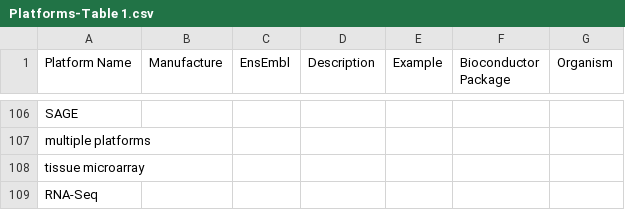
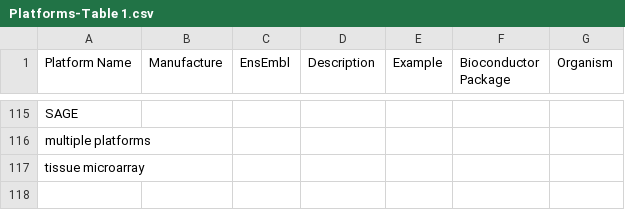
Before and after one commit to aedin/GeneSigDB, a CSV file: data/Platforms-Table 1.csv, drawn as a sheet; only a part is shown, gaps mark what is left out; the diff covers the shown part only.

```diff
--- a/data/Platforms-Table 1.csv
+++ b/data/Platforms-Table 1.csv
@@ -108,2 +126 @@ multiple platforms,,,,,,
 tissue microarray,,,,,,
-RNA-Seq,,,,,,
```
Also changed, not shown: 9 added rows and 31 edited cells elsewhere in this file.
